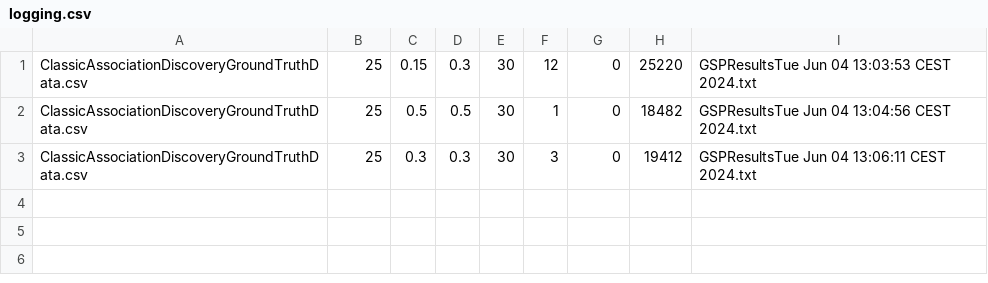
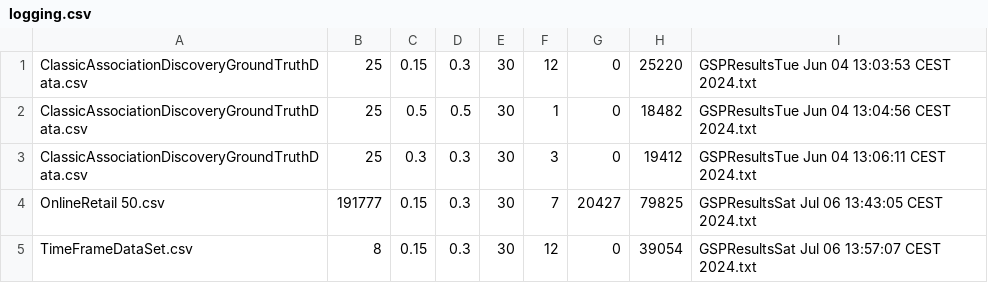
Before and after one commit to sandedesire/GSP-Implementation, a CSV file: logging.csv, drawn as a sheet; the diff names each change by its address in the sheet, - before the commit and + after, or states it on an @@ line.

```diff
--- a/logging.csv
+++ b/logging.csv
+row 4: OnlineRetail 50.csv | 191777 | 0.15 | 0.3 | 30 | 7 | 20427 | 79825 | GSPResultsSat Jul 06 13:43:05 CEST 2024.txt
+row 5: TimeFrameDataSet.csv | 8 | 0.15 | 0.3 | 30 | 12 | 0 | 39054 | GSPResultsSat Jul 06 13:57:07 CEST 2024.txt
```
Also changed, not shown: 1 other file.
